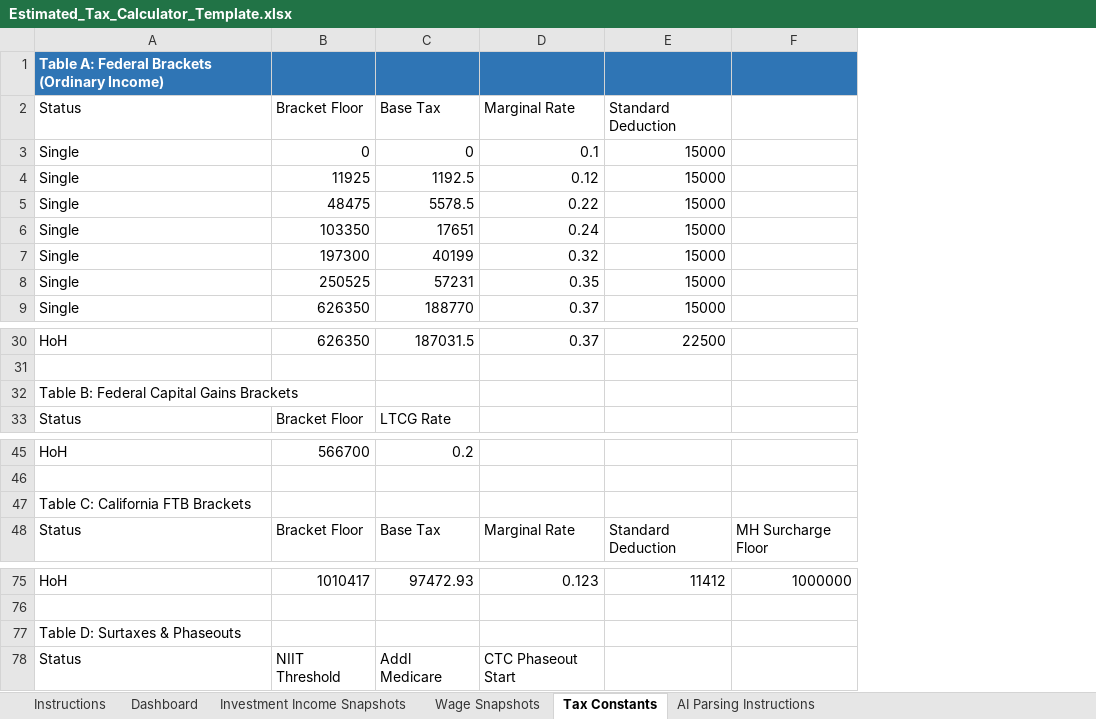
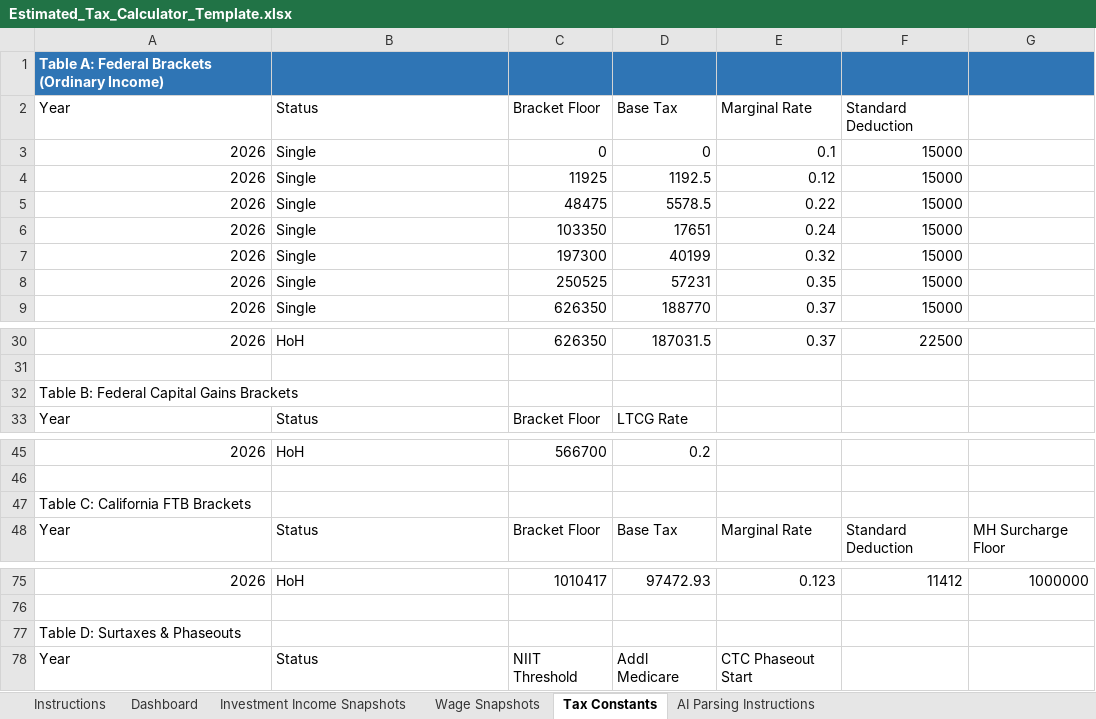
Before and after one commit to rosswait/tax-orchestrator, an Excel workbook: Estimated_Tax_Calculator_Template.xlsx, sheet Tax Constants, drawn as a sheet; only a part is shown, gaps mark what is left out; values as stored, in another font and other column widths than the file's, no borders; addresses are those after the commit; the diff names each change by its address in the sheet, - before the commit and + after, or states it on an @@ line.

Commit message:
Added Year transparency: Bracket Year diagnostic field and Year column in Tax Constants

```diff
--- a/Estimated_Tax_Calculator_Template.xlsx (sheet Tax Constants)
+++ b/Estimated_Tax_Calculator_Template.xlsx (sheet Tax Constants)
+column A (Year), row 1: Table A: Federal Brackets (Ordinary Income); rows 3-9: all 2026; rows 30-33: 2026 |  | Table B: Federal Capital Gains Brackets | Year; rows 45-48: 2026 |  | Table C: California FTB Brackets | Year; rows 75-78: 2026 |  | Table D: Surtaxes & Phaseouts | Year
-B1 (Status): Table A: Federal Brackets (Ordinary Income)
+B1 (Status): (empty)
-B32 (Status): Table B: Federal Capital Gains Brackets
+B32 (Status): (empty)
-B47 (Status): Table C: California FTB Brackets
+B47 (Status): (empty)
-B77 (Status): Table D: Surtaxes & Phaseouts
+B77 (Status): (empty)
```
Also changed, not shown: sheet Dashboard, 1 other file.
